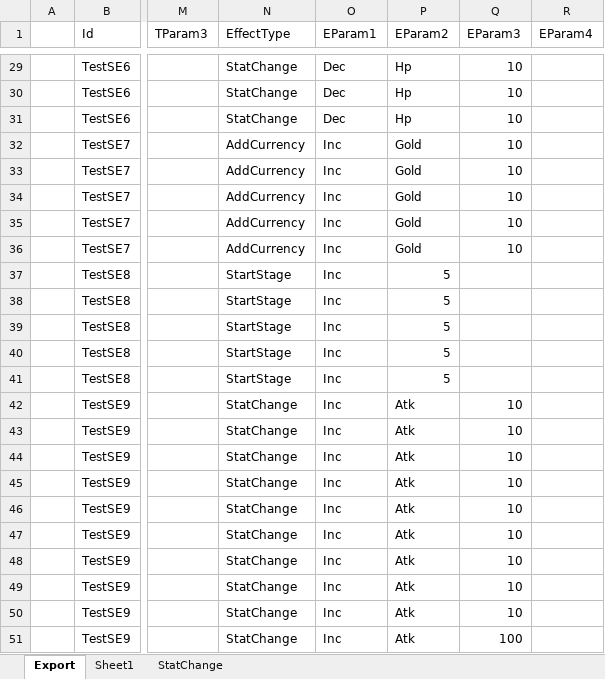
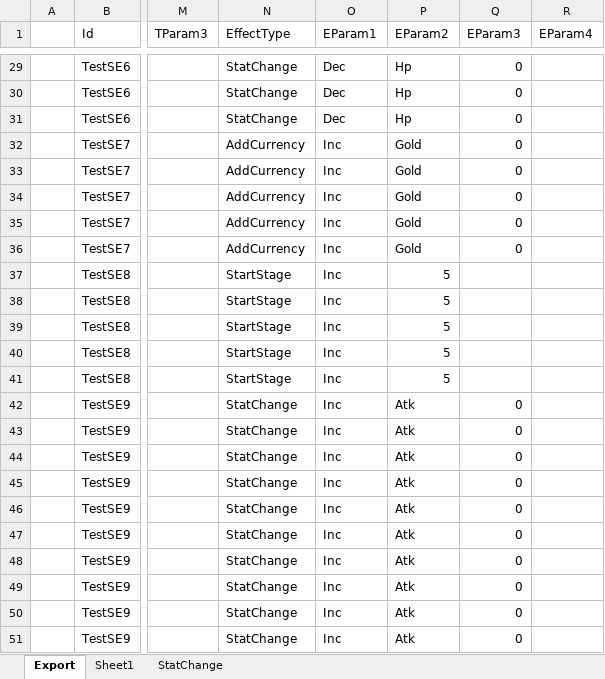
Before and after one commit to BlindBullet/ProjectDF, an Excel workbook: Assets/DataTables~/StatusEffectChart.xlsm, sheet Export, drawn as a sheet; only a part is shown, gaps mark what is left out; values as stored, in another font and other column widths than the file's, no borders; charts and pictures not drawn; the diff covers the shown part only; the diff names each change by its address in the sheet, - before the commit and + after, or states it on an @@ line.

```diff
--- a/Assets/DataTables~/StatusEffectChart.xlsm (sheet Export)
+++ b/Assets/DataTables~/StatusEffectChart.xlsm (sheet Export)
-Q29:Q36 (EParam3): 10
+Q29:Q36 (EParam3): 0
-Q42:Q50 (EParam3): 10
+Q42:Q50 (EParam3): 0
-Q51 (EParam3): 100
+Q51 (EParam3): 0
```
Also changed, not shown: 27 edited cells elsewhere in this sheet, charts or pictures, Assets/DataTables~/EnemyChart.xlsm, Assets/DataTables~/StageChart.xlsm, 9 other files.
